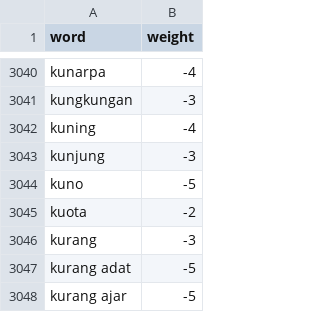
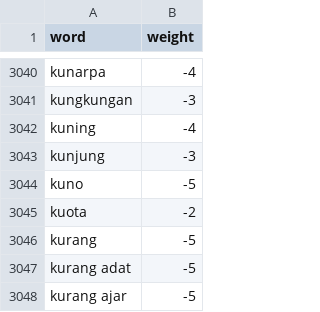
Before and after one commit to Ahdfrmnx/Sentiment-Analysis-Random-Forest, a TSV file: kamus lexicon/negative.tsv, drawn as a sheet; only a part is shown, gaps mark what is left out.

Commit message:
Update negative.tsv

```diff
--- a/kamus lexicon/negative.tsv
+++ b/kamus lexicon/negative.tsv
@@ -3045,3 +3045,3 @@ kuno	-5
 kuota	-2
-kurang	-3
+kurang	-5
 kurang adat	-5
```
